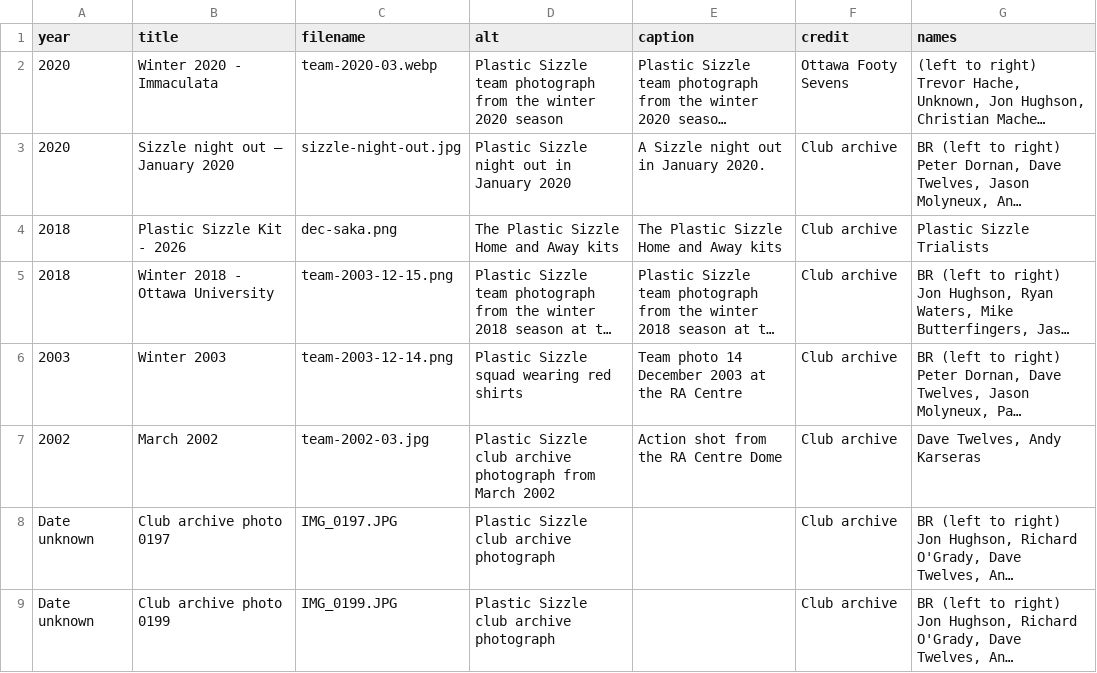
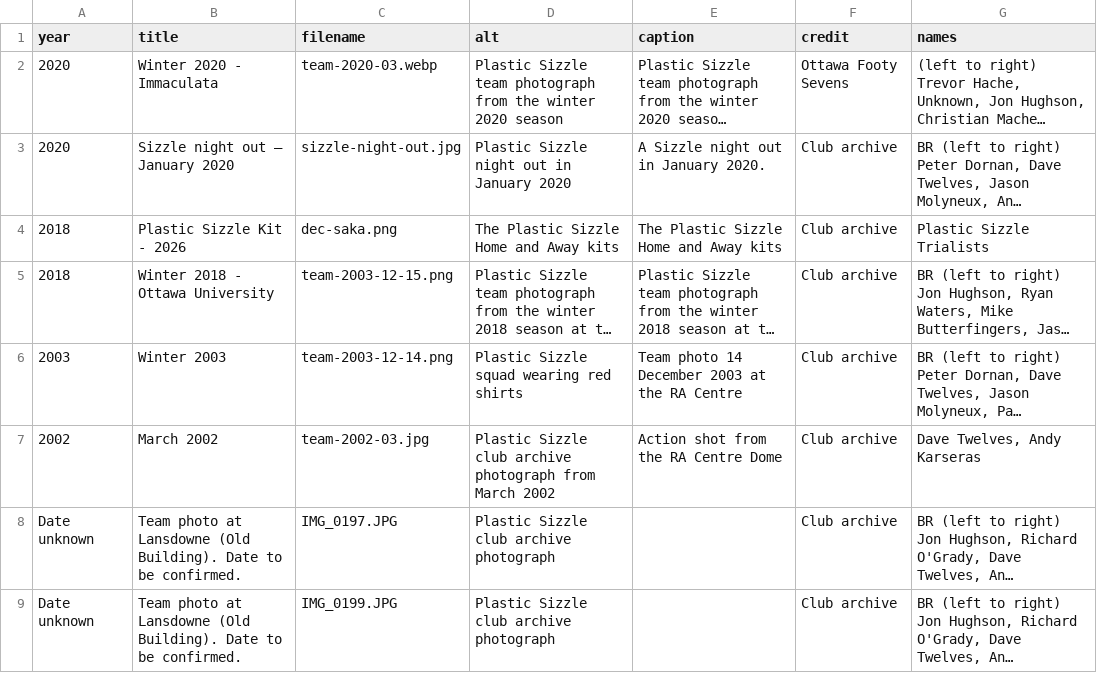
Before and after one commit to akarseras/plastic-sizzle, a CSV file: data/photos.csv, drawn as a sheet; long unchanged cells end in …; the diff names each change by its address in the sheet, - before the commit and + after, or states it on an @@ line.

Commit message:
Name both undated Lansdowne gallery photos

```diff
--- a/data/photos.csv
+++ b/data/photos.csv
-B8 (title): Club archive photo 0197
+B8 (title): Team photo at Lansdowne (Old Building). Date to be confirmed.
-B9 (title): Club archive photo 0199
+B9 (title): Team photo at Lansdowne (Old Building). Date to be confirmed.
```
